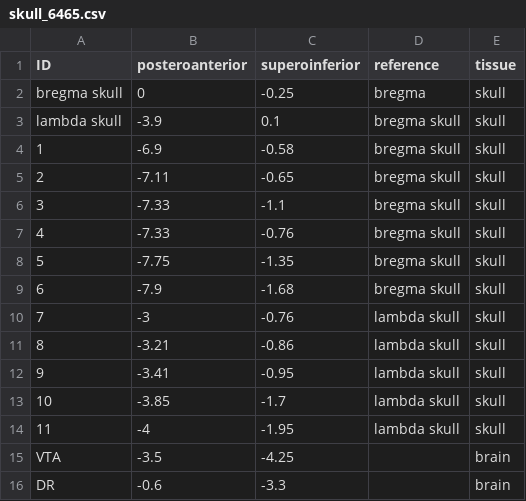
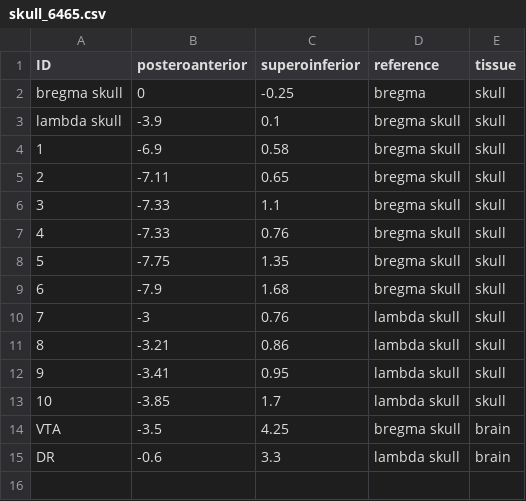
Before and after one commit to IBT-FMI/StereotaXYZ, a CSV file: example_data/skull_6465.csv, drawn as a sheet.

```diff
--- a/example_data/skull_6465.csv
+++ b/example_data/skull_6465.csv
@@ -3,14 +3,13 @@ ID,posteroanterior,superoinferior,reference,tissue
 "lambda skull",-3.9,0.1,"bregma skull",skull
-1,-6.9,-0.58,"bregma skull",skull
-2,-7.11,-0.65,"bregma skull",skull
-3,-7.33,-1.1,"bregma skull",skull
-4,-7.33,-0.76,"bregma skull",skull
-5,-7.75,-1.35,"bregma skull",skull
-6,-7.9,-1.68,"bregma skull",skull
-7,-3,-0.76,"lambda skull",skull
-8,-3.21,-0.86,"lambda skull",skull
-9,-3.41,-0.95,"lambda skull",skull
-10,-3.85,-1.7,"lambda skull",skull
-11,-4,-1.95,"lambda skull",skull
-VTA,-3.5,-4.25,,brain
-DR,-0.6,-3.3,,brain
+1,-6.9,0.58,"bregma skull",skull
+2,-7.11,0.65,"bregma skull",skull
+3,-7.33,1.1,"bregma skull",skull
+4,-7.33,0.76,"bregma skull",skull
+5,-7.75,1.35,"bregma skull",skull
+6,-7.9,1.68,"bregma skull",skull
+7,-3,0.76,"lambda skull",skull
+8,-3.21,0.86,"lambda skull",skull
+9,-3.41,0.95,"lambda skull",skull
+10,-3.85,1.7,"lambda skull",skull
+VTA,-3.5,4.25,"bregma skull",brain
+DR,-0.6,3.3,"lambda skull",brain
```
Also changed, not shown: 3 other files.
